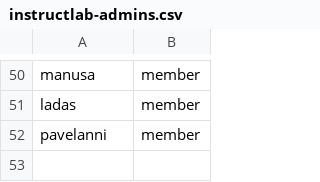
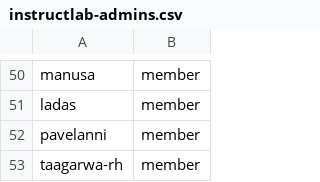
Before and after one commit to OCP-on-NERC/github-config, a CSV file: team-members/instructlab-admins.csv, drawn as a sheet; only a part is shown, gaps mark what is left out.

Commit message:
Add taagarwa-rh as a member (#51)

```diff
--- a/team-members/instructlab-admins.csv
+++ b/team-members/instructlab-admins.csv
@@ -52 +52,2 @@ ladas,member
 pavelanni,member
+taagarwa-rh,member
```
